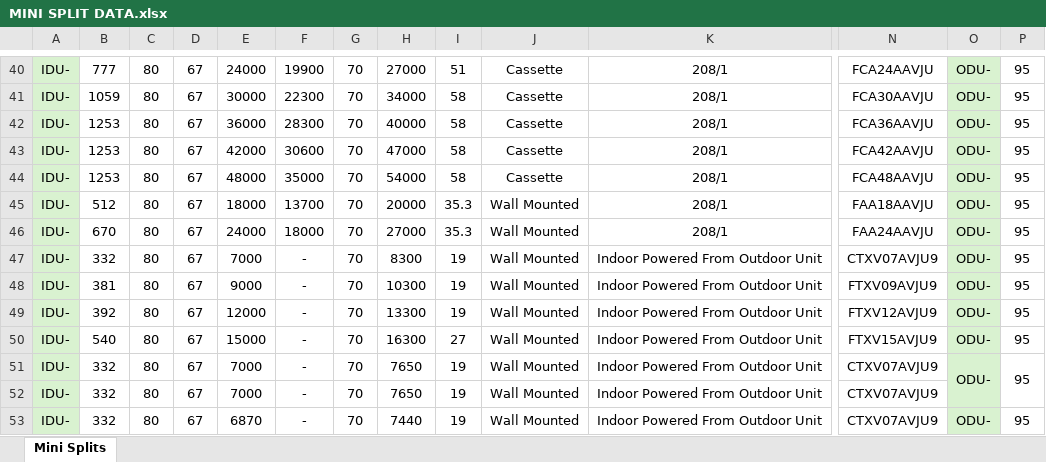
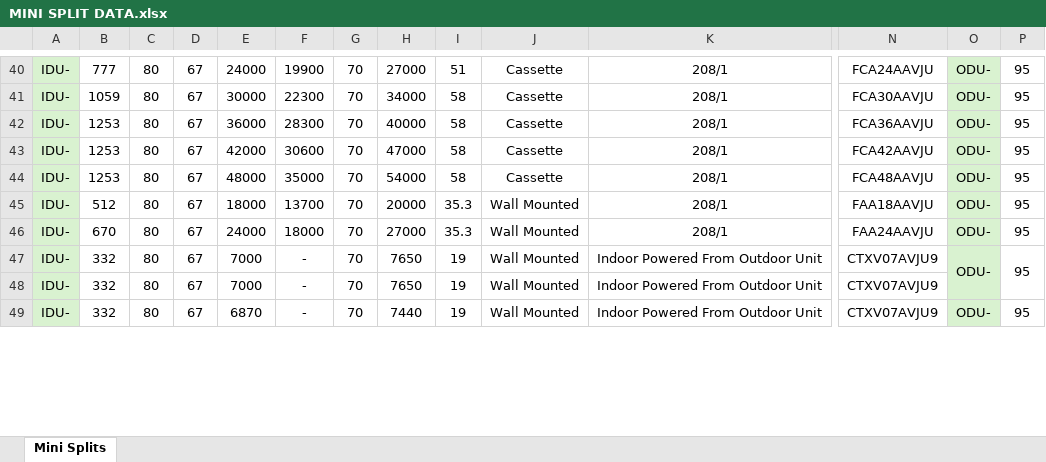
Before and after one commit to eacreel/hhpro-hvac, an Excel workbook: DATA/MINI SPLIT DATA.xlsx, sheet Mini Splits, drawn as a sheet; only a part is shown, gaps mark what is left out; values as stored, in another font and other column widths than the file's, no borders; rows hold the shown columns only; the diff covers the shown part only; the diff names each change by its address in the sheet, - before the commit and + after, or states it on an @@ line.

Commit message:
removed 1:1 multi splits

```diff
--- a/DATA/MINI SPLIT DATA.xlsx (sheet Mini Splits)
+++ b/DATA/MINI SPLIT DATA.xlsx (sheet Mini Splits)
-row 47: IDU- | 332 | 80 | 67 | 7000 | - | 70 | 8300 | 19 | Wall Mounted | Indoor Powered From Outdoor Unit | CTXV07AVJU9 | ODU- | 95
-row 48: IDU- | 381 | 80 | 67 | 9000 | - | 70 | 10300 | 19 | Wall Mounted | Indoor Powered From Outdoor Unit | FTXV09AVJU9 | ODU- | 95
-row 49: IDU- | 392 | 80 | 67 | 12000 | - | 70 | 13300 | 19 | Wall Mounted | Indoor Powered From Outdoor Unit | FTXV12AVJU9 | ODU- | 95
-row 50: IDU- | 540 | 80 | 67 | 15000 | - | 70 | 16300 | 27 | Wall Mounted | Indoor Powered From Outdoor Unit | FTXV15AVJU9 | ODU- | 95
```
Also changed, not shown: 17 removed rows elsewhere in this sheet, 1 other file.
